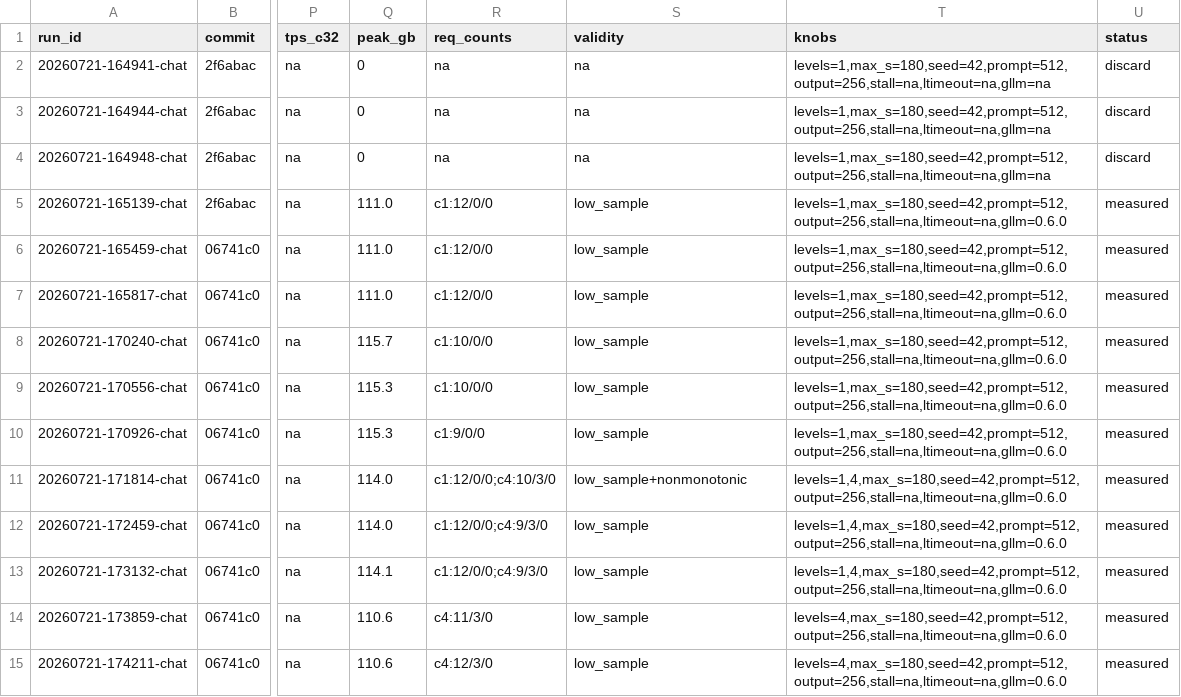
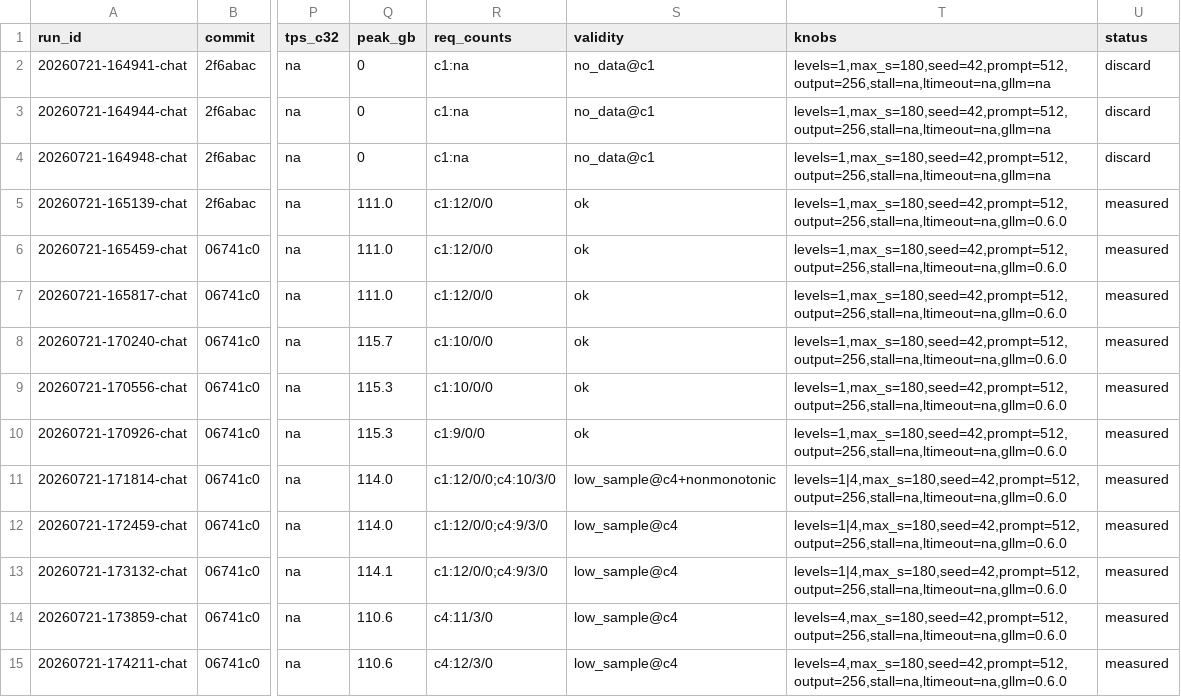
Before and after one commit to josephkern/autohomelab, a TSV file: results/gb10-1988a9714b4e/antirez/DeepSeek-V4-Flash/results.tsv, drawn as a sheet; only a part is shown, gaps mark what is left out; the diff covers the shown part only; the diff names each change by its address in the sheet, - before the commit and + after, or states it on an @@ line.

```diff
--- a/results/gb10-1988a9714b4e/antirez/DeepSeek-V4-Flash/results.tsv
+++ b/results/gb10-1988a9714b4e/antirez/DeepSeek-V4-Flash/results.tsv
-R2:R4 (req_counts): na
+R2:R4 (req_counts): c1:na
-S2:S4 (validity): na
+S2:S4 (validity): no_data@c1
-S5:S10 (validity): low_sample
+S5:S10 (validity): ok
-S11 (validity): low_sample+nonmonotonic
+S11 (validity): low_sample@c4+nonmonotonic
-T11:T13 (knobs): levels=1,4,max_s=180,seed=42,prompt=512,output=256,stall=na,ltimeout=na,gllm=0.6.0
+T11:T13 (knobs): levels=1|4,max_s=180,seed=42,prompt=512,output=256,stall=na,ltimeout=na,gllm=0.6.0
-S12:S15 (validity): low_sample
+S12:S15 (validity): low_sample@c4
```
Also changed, not shown: 44 edited cells elsewhere in this file, results/gb10-1988a9714b4e/DavidAU/Qwen3.6-27B-Fable-Fusion-711-Uncensored-Heretic-NM-DAU-NEO-MAX-MTP-GGUF/results.tsv, results/gb10-1988a9714b4e/Inferact/Qwen3.8-27B-NVFP4/results.tsv, 14 other files.
